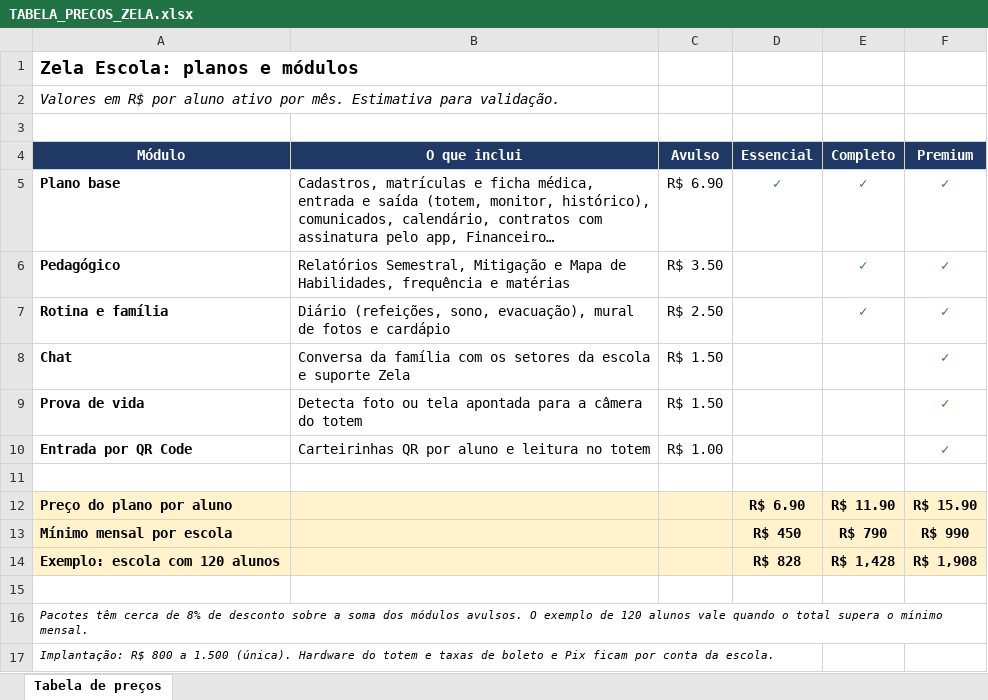
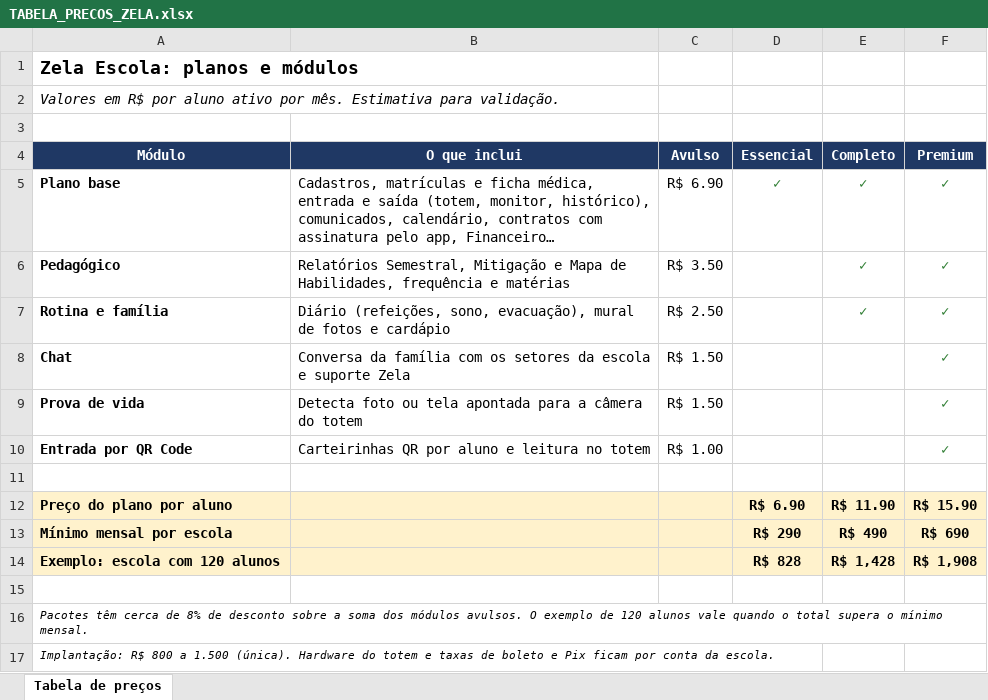
Before and after one commit to paulocaique98-create/Zela-app, an Excel workbook: docs/TABELA_PRECOS_ZELA.xlsx, sheet Tabela de preços, drawn as a sheet; long unchanged cells end in …; values as stored, in another font and other column widths than the file's, no borders; the diff names each change by its address in the sheet, - before the commit and + after, or states it on an @@ line.

```diff
--- a/docs/TABELA_PRECOS_ZELA.xlsx (sheet Tabela de preços)
+++ b/docs/TABELA_PRECOS_ZELA.xlsx (sheet Tabela de preços)
-D13 (Essencial): R$ 450
+D13 (Essencial): R$ 290
-E13 (Completo): R$ 790
+E13 (Completo): R$ 490
-F13 (Premium): R$ 990
+F13 (Premium): R$ 690
```
Also changed, not shown: 6 other files.
